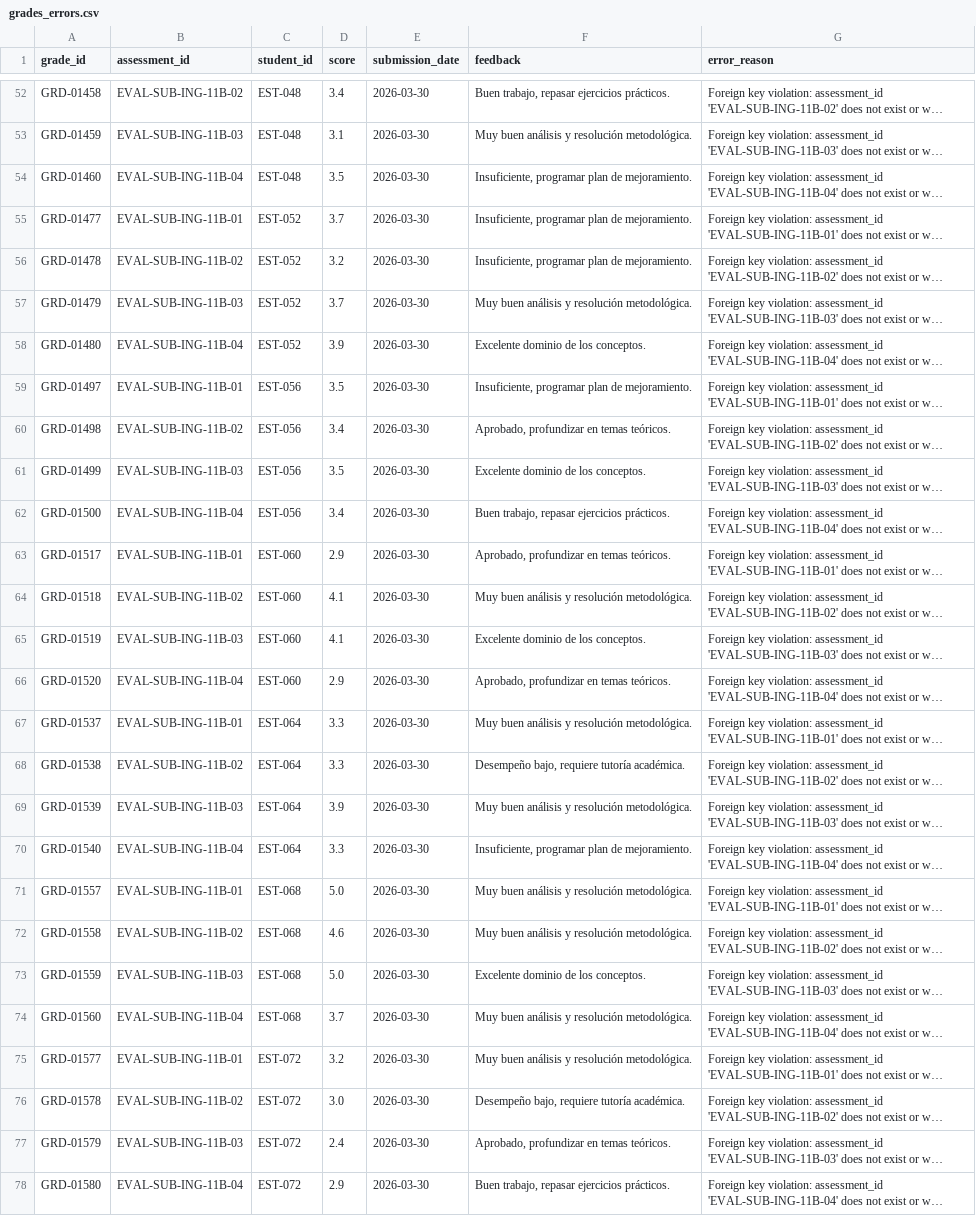
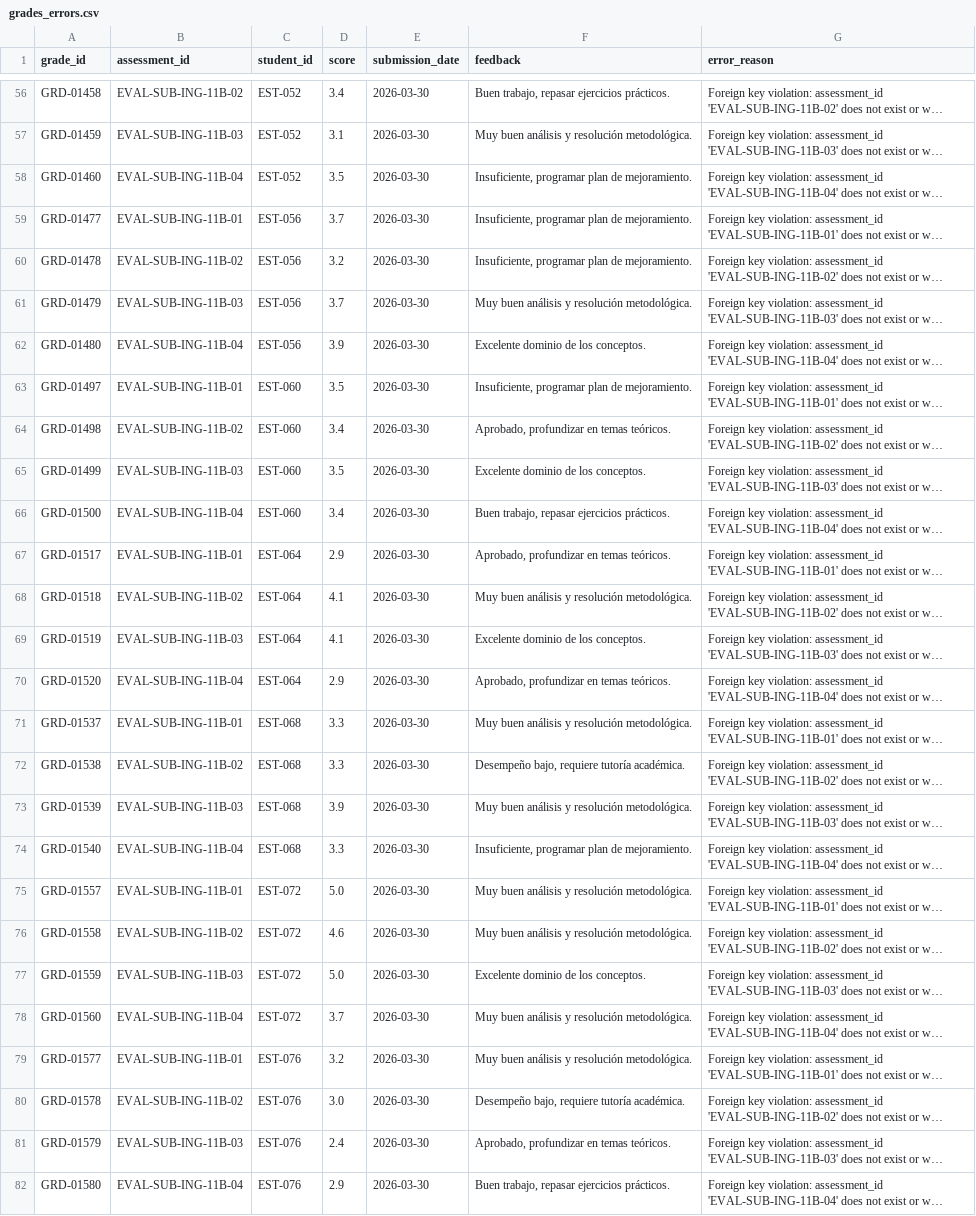
Before and after one commit to Yisus0708/arquitectura, a CSV file: data/errors/grades_errors.csv, drawn as a sheet; only a part is shown, gaps mark what is left out; long unchanged cells end in …; addresses are those after the commit; the diff covers the shown part only; the diff names each change by its address in the sheet, - before the commit and + after, or states it on an @@ line.

```diff
--- a/data/errors/grades_errors.csv
+++ b/data/errors/grades_errors.csv
-C56:C58 (student_id): EST-048
+C56:C58 (student_id): EST-052
-C59:C62 (student_id): EST-052
+C59:C62 (student_id): EST-056
-C63:C66 (student_id): EST-056
+C63:C66 (student_id): EST-060
-C67:C70 (student_id): EST-060
+C67:C70 (student_id): EST-064
-C71:C74 (student_id): EST-064
+C71:C74 (student_id): EST-068
-C75:C78 (student_id): EST-068
+C75:C78 (student_id): EST-072
-C79:C82 (student_id): EST-072
+C79:C82 (student_id): EST-076
```
Also changed, not shown: 4 added rows, 4 removed rows and 55 edited cells elsewhere in this file, data/processed/grades.csv, data/raw/grades.csv, 6 other files.
